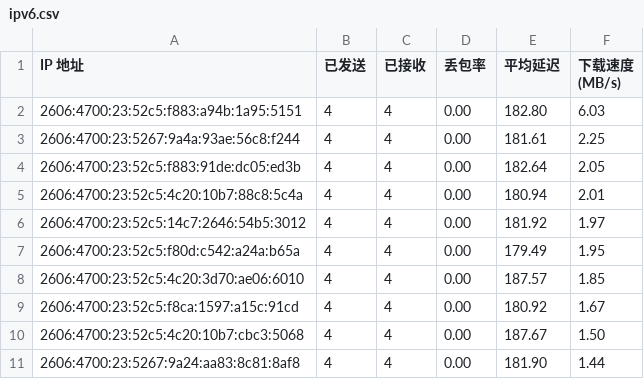
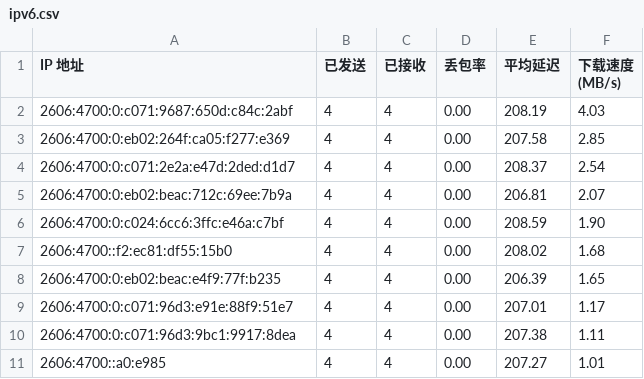
Before and after one commit to ymyuuu/IPDB, a CSV file: BestCF/ipv6.csv, drawn as a sheet.

Commit message:
Update BestCF/ipv6.csv - 2025-12-21 15:16:35

```diff
--- a/BestCF/ipv6.csv
+++ b/BestCF/ipv6.csv
@@ -1,11 +1,11 @@
 IP 地址,已发送,已接收,丢包率,平均延迟,下载速度 (MB/s)
-2606:4700:23:52c5:f883:a94b:1a95:5151,4,4,0.00,182.80,6.03
-2606:4700:23:5267:9a4a:93ae:56c8:f244,4,4,0.00,181.61,2.25
-2606:4700:23:52c5:f883:91de:dc05:ed3b,4,4,0.00,182.64,2.05
-2606:4700:23:52c5:4c20:10b7:88c8:5c4a,4,4,0.00,180.94,2.01
-2606:4700:23:52c5:14c7:2646:54b5:3012,4,4,0.00,181.92,1.97
-2606:4700:23:52c5:f80d:c542:a24a:b65a,4,4,0.00,179.49,1.95
-2606:4700:23:52c5:4c20:3d70:ae06:6010,4,4,0.00,187.57,1.85
-2606:4700:23:52c5:f8ca:1597:a15c:91cd,4,4,0.00,180.92,1.67
-2606:4700:23:52c5:4c20:10b7:cbc3:5068,4,4,0.00,187.67,1.50
-2606:4700:23:5267:9a24:aa83:8c81:8af8,4,4,0.00,181.90,1.44
+2606:4700:0:c071:9687:650d:c84c:2abf,4,4,0.00,208.19,4.03
+2606:4700:0:eb02:264f:ca05:f277:e369,4,4,0.00,207.58,2.85
+2606:4700:0:c071:2e2a:e47d:2ded:d1d7,4,4,0.00,208.37,2.54
+2606:4700:0:eb02:beac:712c:69ee:7b9a,4,4,0.00,206.81,2.07
+2606:4700:0:c024:6cc6:3ffc:e46a:c7bf,4,4,0.00,208.59,1.90
+2606:4700::f2:ec81:df55:15b0,4,4,0.00,208.02,1.68
+2606:4700:0:eb02:beac:e4f9:77f:b235,4,4,0.00,206.39,1.65
+2606:4700:0:c071:96d3:e91e:88f9:51e7,4,4,0.00,207.01,1.17
+2606:4700:0:c071:96d3:9bc1:9917:8dea,4,4,0.00,207.38,1.11
+2606:4700::a0:e985,4,4,0.00,207.27,1.01
```
